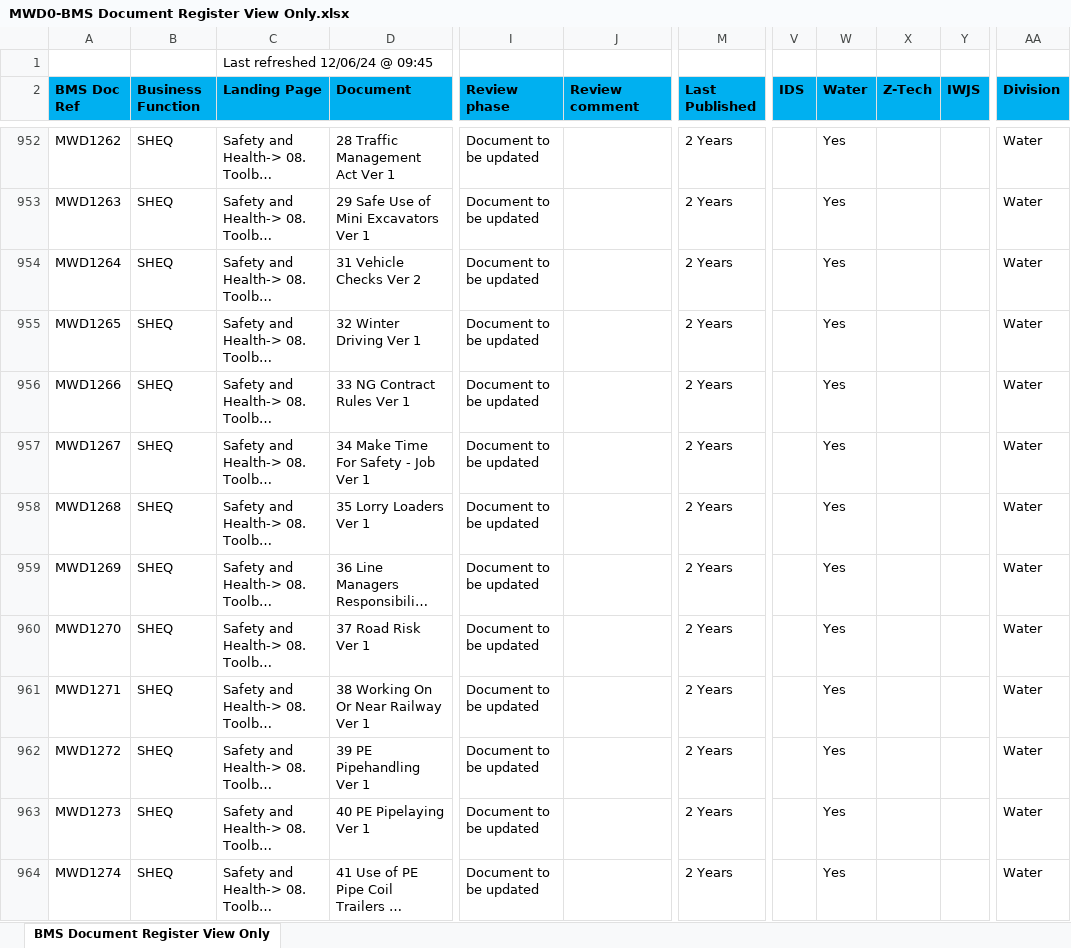
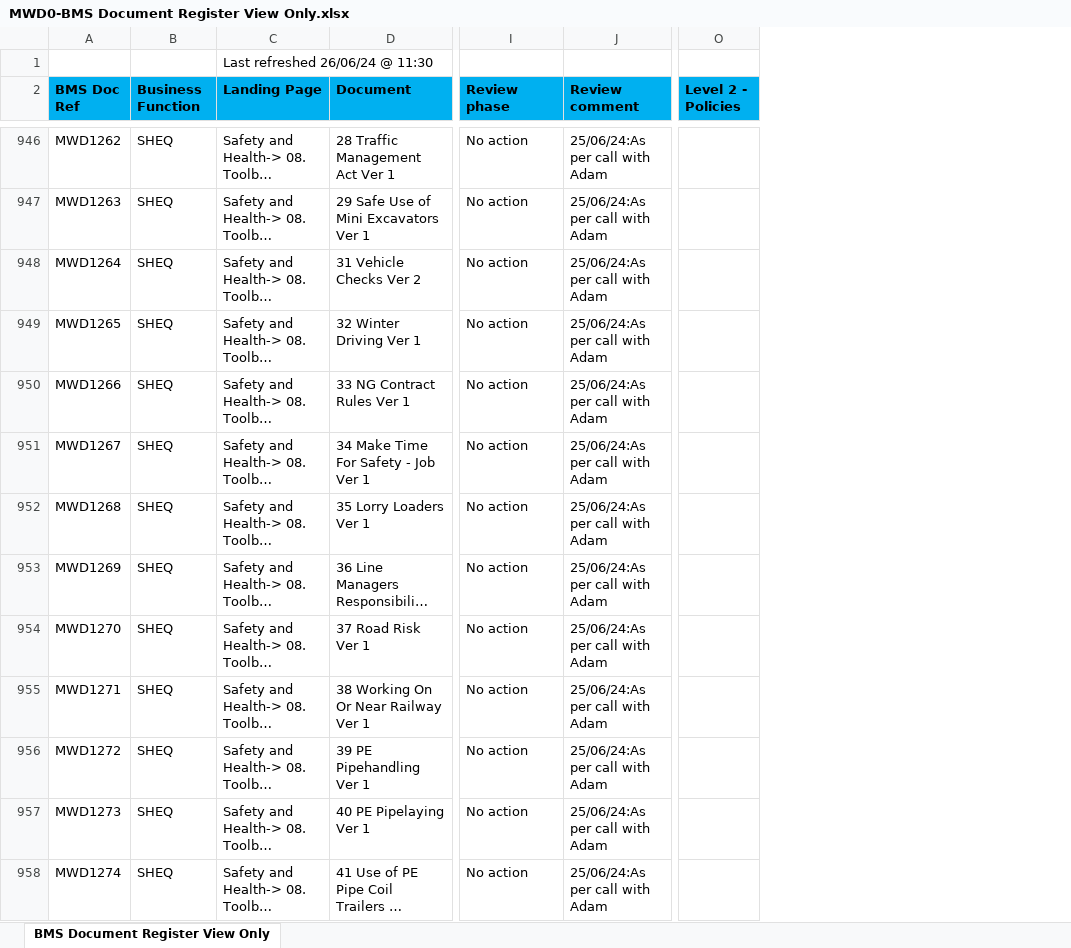
Before and after one commit to IainMGroup/azure-search-openai-demo, an Excel workbook: Magi-Water-BMS/data/MWD0-BMS Document Register View Only.xlsx, sheet BMS Document Register View Only, drawn as a sheet; only a part is shown, gaps mark what is left out; long unchanged cells end in …; values as stored, in another font and other column widths than the file's, no borders; conditional formats not drawn; removed rows and columns are numbered as before the commit, all else as after; the diff covers the shown part only; the diff names each change by its address in the sheet, - before the commit and + after, or states it on an @@ line.

```diff
--- a/Magi-Water-BMS/data/MWD0-BMS Document Register View Only.xlsx (sheet BMS Document Register View Only)
+++ b/Magi-Water-BMS/data/MWD0-BMS Document Register View Only.xlsx (sheet BMS Document Register View Only)
-column M (Last Published), rows 952-964: all 2 Years
+column O (Level 2 - Policies), empty
-column V (IDS), empty
-column W (Water), rows 952-964: all Yes
-column X (Z-Tech), empty
-column Y (IWJS), empty
-column AA (Division), rows 952-964: all Water
-C1 (Landing Page): Last refreshed 12/06/24 @ 09:45
+C1 (Landing Page): Last refreshed 26/06/24 @ 11:30
-I946:I958 (Review phase): Document to be updated
+I946:I958 (Review phase): No action
-J946:J958 (Review comment): (empty)
+J946:J958 (Review comment): 25/06/24:As per call with Adam
```
Also changed, not shown: 25 removed rows and 651 edited cells elsewhere in this sheet, 10 other files.
